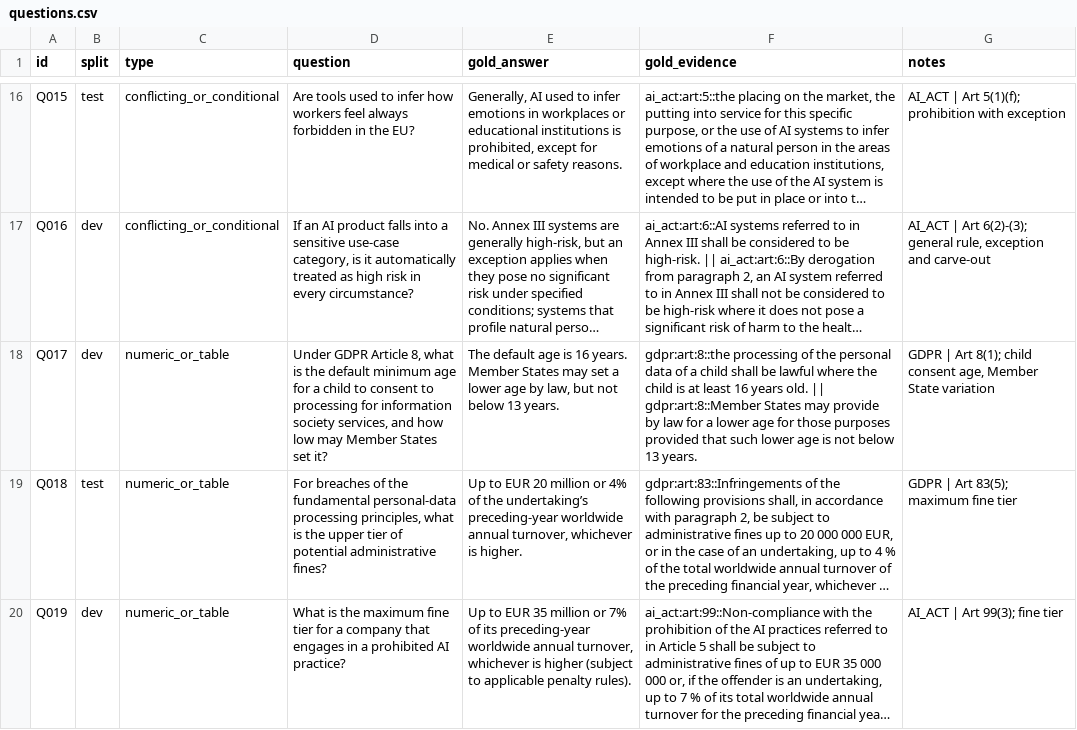
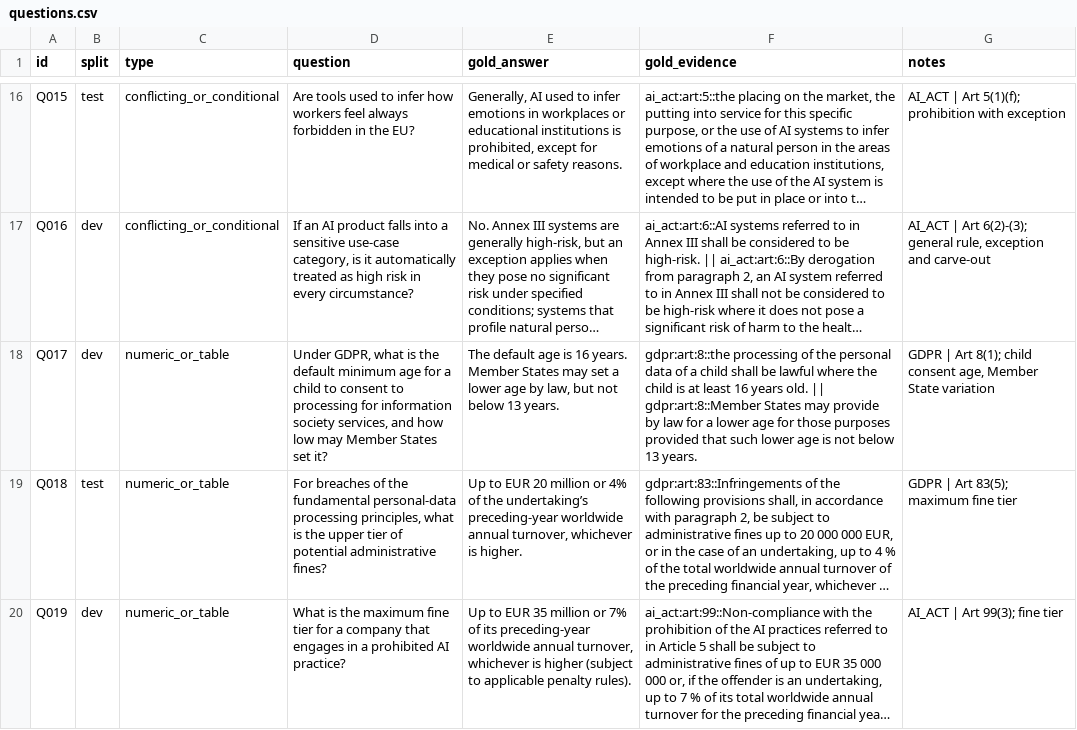
Before and after one commit to sasaOrnella/eu-reg-rag-eval, a CSV file: eval/questions.csv, drawn as a sheet; only a part is shown, gaps mark what is left out; long unchanged cells end in …; the diff names each change by its address in the sheet, - before the commit and + after, or states it on an @@ line.

```diff
--- a/eval/questions.csv
+++ b/eval/questions.csv
-D18 (question): Under GDPR Article 8, what is…
+D18 (question): Under GDPR, what is…
```
Also changed, not shown: 5 other files.
